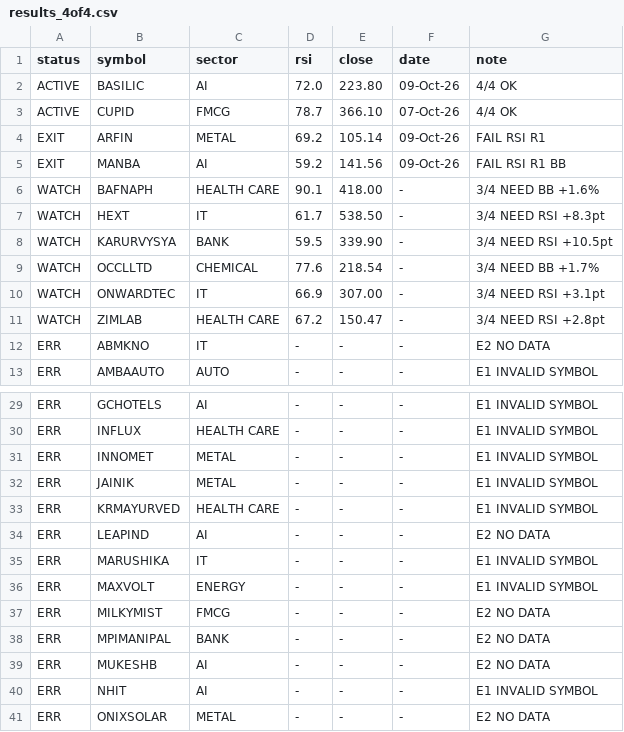
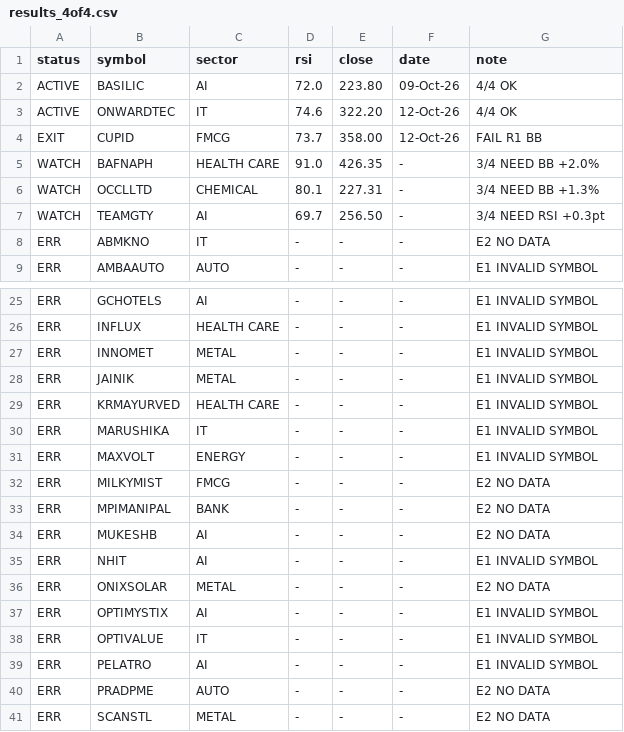
Before and after one commit to johnebe2020-trade/Nse-scanner, a CSV file: results_4of4.csv, drawn as a sheet; only a part is shown, gaps mark what is left out; the shorter side is filled out with more unchanged rows.

Commit message:
4of4 results

```diff
--- a/results_4of4.csv
+++ b/results_4of4.csv
@@ -2,11 +2,7 @@ status,symbol,sector,rsi,close,date,note
 ACTIVE,BASILIC,AI,72.0,223.80,09-Oct-26,4/4 OK
-ACTIVE,CUPID,FMCG,78.7,366.10,07-Oct-26,4/4 OK
-EXIT,ARFIN,METAL,69.2,105.14,09-Oct-26,FAIL RSI R1
-EXIT,MANBA,AI,59.2,141.56,09-Oct-26,FAIL RSI R1 BB
-WATCH,BAFNAPH,HEALTH CARE,90.1,418.00,-,3/4 NEED BB +1.6%
-WATCH,HEXT,IT,61.7,538.50,-,3/4 NEED RSI +8.3pt
-WATCH,KARURVYSYA,BANK,59.5,339.90,-,3/4 NEED RSI +10.5pt
-WATCH,OCCLLTD,CHEMICAL,77.6,218.54,-,3/4 NEED BB +1.7%
-WATCH,ONWARDTEC,IT,66.9,307.00,-,3/4 NEED RSI +3.1pt
-WATCH,ZIMLAB,HEALTH CARE,67.2,150.47,-,3/4 NEED RSI +2.8pt
+ACTIVE,ONWARDTEC,IT,74.6,322.20,12-Oct-26,4/4 OK
+EXIT,CUPID,FMCG,73.7,358.00,12-Oct-26,FAIL R1 BB
+WATCH,BAFNAPH,HEALTH CARE,91.0,426.35,-,3/4 NEED BB +2.0%
+WATCH,OCCLLTD,CHEMICAL,80.1,227.31,-,3/4 NEED BB +1.3%
+WATCH,TEAMGTY,AI,69.7,256.50,-,3/4 NEED RSI +0.3pt
 ERR,ABMKNO,IT,-,-,-,E2 NO DATA
@@ -33,3 +29,2 @@ ERR,JAINIK,METAL,-,-,-,E1 INVALID SYMBOL
 ERR,KRMAYURVED,HEALTH CARE,-,-,-,E1 INVALID SYMBOL
-ERR,LEAPIND,AI,-,-,-,E2 NO DATA
 ERR,MARUSHIKA,IT,-,-,-,E1 INVALID SYMBOL
```
Also changed, not shown: 1 other file.
